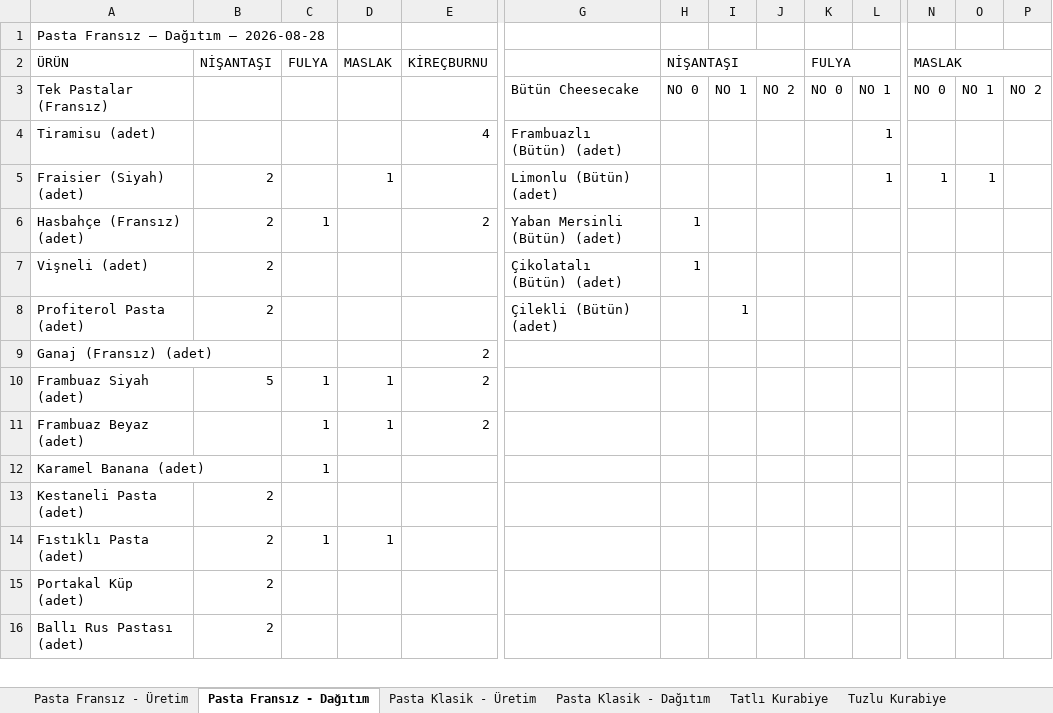
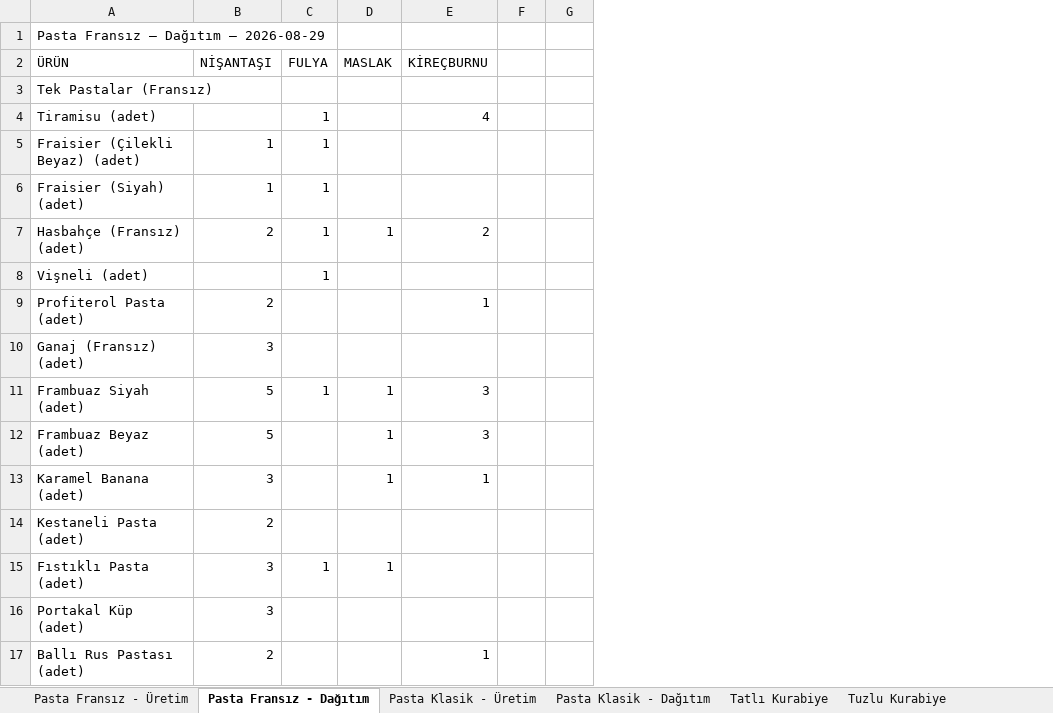
Before and after one commit to krh75tktsv-design/sube-talep, an Excel workbook: rapor-bicim-ornegi.xlsx, sheet Pasta Fransız - Dağıtım, drawn as a sheet; only a part is shown, gaps mark what is left out; values as stored, in another font and other column widths than the file's, no cell formats; removed rows and columns are numbered as before the commit, all else as after; rows hold the shown columns only; the diff covers the shown part only; the diff names each change by its address in the sheet, - before the commit and + after, or states it on an @@ line.

```diff
--- a/rapor-bicim-ornegi.xlsx (sheet Pasta Fransız - Dağıtım)
+++ b/rapor-bicim-ornegi.xlsx (sheet Pasta Fransız - Dağıtım)
-column G, rows 3-8: Bütün Cheesecake | Frambuazlı (Bütün) (adet) | Limonlu (Bütün) (adet) | Yaban Mersinli (Bütün) (adet) | Çikolatalı (Bütün) (adet) | Çilekli (Bütün) (adet)
-column H (NİŞANTAŞI), rows 3-7: NO 0 |  |  | 1 | 1
-column I, rows 3-8: NO 1 |  |  |  |  | 1
-column J, row 3: NO 2
-column N (MASLAK), rows 3-5: NO 0 |  | 1
-column O, rows 3-5: NO 1 |  | 1
-column P, row 3: NO 2
-A1 (ÜRÜN): Pasta Fransız — Dağıtım — 2026-08-28
+A1 (ÜRÜN): Pasta Fransız — Dağıtım — 2026-08-29
-F2: FULYA
+F2: (empty)
-K2:M2 merged
-F3: NO 0
+F3: (empty)
-G3: NO 1
+G3: (empty)
-C4 (FULYA): (empty)
+C4 (FULYA): 1
-G4: 1
+G4: (empty)
+row 5: Fraisier (Çilekli Beyaz) (adet) | 1 | 1
-B6 (NİŞANTAŞI): 2
+B6 (NİŞANTAŞI): 1
-C6 (FULYA): (empty)
+C6 (FULYA): 1
-D6 (MASLAK): 1
+D6 (MASLAK): (empty)
-G6: 1
+G6: (empty)
-D7 (MASLAK): (empty)
+D7 (MASLAK): 1
-B8 (NİŞANTAŞI): 2
+B8 (NİŞANTAŞI): (empty)
-C8 (FULYA): (empty)
+C8 (FULYA): 1
-E9 (KİREÇBURNU): (empty)
+E9 (KİREÇBURNU): 1
-B10 (NİŞANTAŞI): (empty)
+B10 (NİŞANTAŞI): 3
-E10 (KİREÇBURNU): 2
+E10 (KİREÇBURNU): (empty)
-E11:E12 (KİREÇBURNU): 2
+E11:E12 (KİREÇBURNU): 3
-B12 (NİŞANTAŞI): (empty)
+B12 (NİŞANTAŞI): 5
-C12:C13 (FULYA): 1
+C12:C13 (FULYA): (empty)
-B13 (NİŞANTAŞI): (empty)
+B13 (NİŞANTAŞI): 3
-D13 (MASLAK): (empty)
+D13 (MASLAK): 1
-E13 (KİREÇBURNU): (empty)
+E13 (KİREÇBURNU): 1
-B15:B16 (NİŞANTAŞI): 2
+B15:B16 (NİŞANTAŞI): 3
-E17 (KİREÇBURNU): (empty)
+E17 (KİREÇBURNU): 1
```
Also changed, not shown: 14 added rows, 1 removed row, 1 removed column and 24 edited cells elsewhere in this sheet, sheet Tatlı Kurabiye, sheet Pasta Klasik - Dağıtım, sheet Porsiyon Tatlılar - Dağıtım, sheet Tuzlu Kurabiye, sheet Pasta Fransız - Üretim, sheet Pasta Klasik - Üretim, 1 more sheet, cell formats, rapor-duzeni.xlsx, 1 other file.
